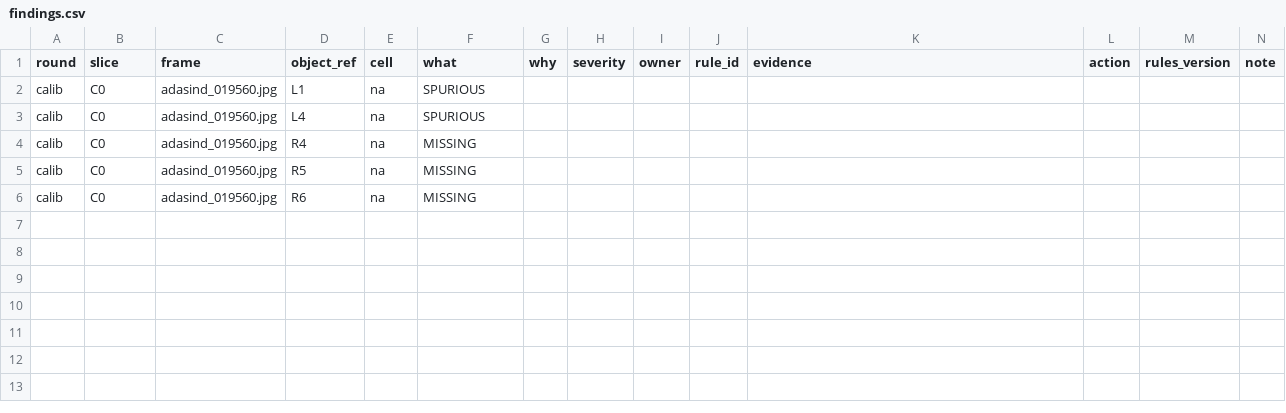
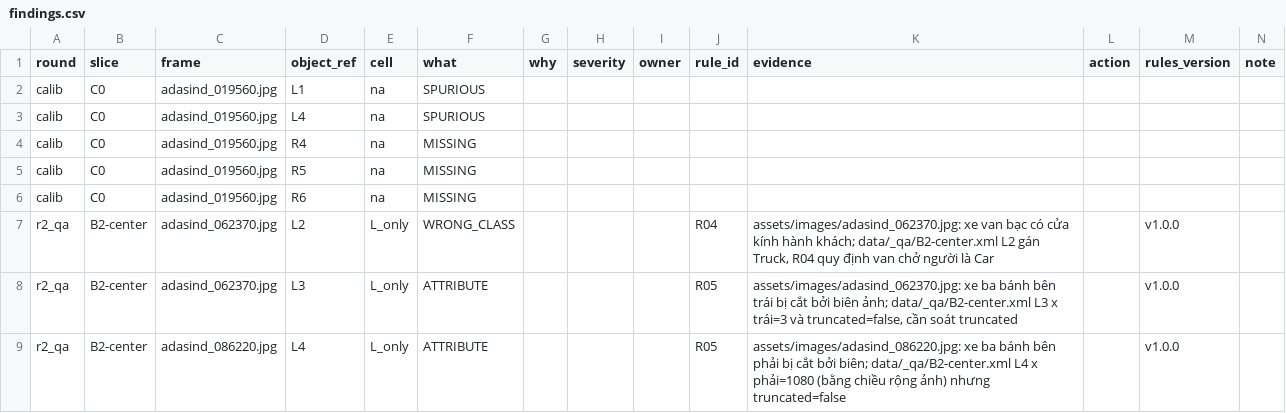
Before and after one commit to dtuan4259-create/K4-DAY11-NguyenDucTuan-2A202602225-Offer50M, a CSV file: submission/findings.csv, drawn as a sheet.

```diff
--- a/submission/findings.csv
+++ b/submission/findings.csv
@@ -6 +6,4 @@ calib,C0,adasind_019560.jpg,R5,na,MISSING,,,,,,,,
 calib,C0,adasind_019560.jpg,R6,na,MISSING,,,,,,,,
+r2_qa,B2-center,adasind_062370.jpg,L2,L_only,WRONG_CLASS,,,,R04,"assets/images/adasind_062370.jpg: xe van bạc có cửa kính hành khách; data/_qa/B2-center.xml L2 gán Truck, R04 quy định van chở người là Car",,v1.0.0,
+r2_qa,B2-center,adasind_062370.jpg,L3,L_only,ATTRIBUTE,,,,R05,"assets/images/adasind_062370.jpg: xe ba bánh bên trái bị cắt bởi biên ảnh; data/_qa/B2-center.xml L3 x trái=3 và truncated=false, cần soát truncated",,v1.0.0,
+r2_qa,B2-center,adasind_086220.jpg,L4,L_only,ATTRIBUTE,,,,R05,assets/images/adasind_086220.jpg: xe ba bánh bên phải bị cắt bởi biên; data/_qa/B2-center.xml L4 x phải=1080 (bằng chiều rộng ảnh) nhưng truncated=false,,v1.0.0,
```
Also changed, not shown: 4 other files.
